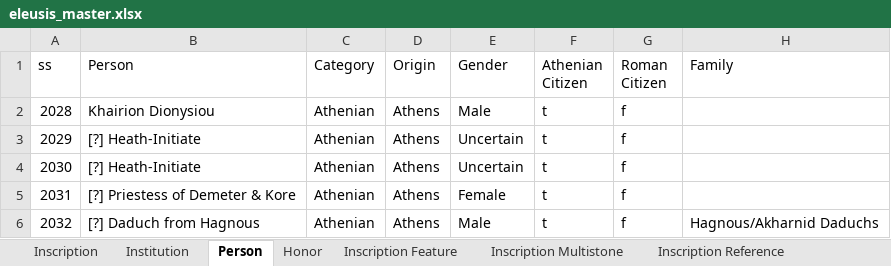
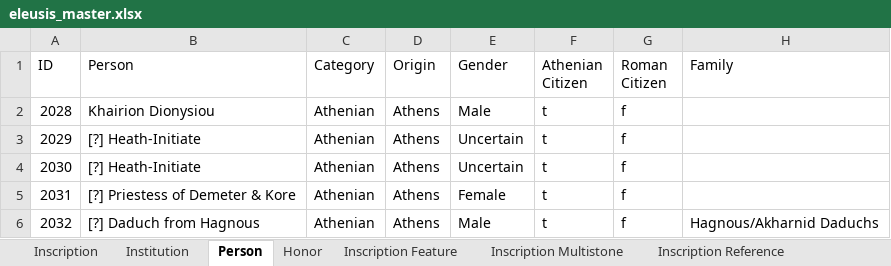
Before and after one commit to thePortus/eleusis-data, an Excel workbook: eleusis_master.xlsx, sheet Person, drawn as a sheet; only a part is shown; values as stored, in another font and other column widths than the file's, no borders; table styles not drawn; the diff names each change by its address in the sheet, - before the commit and + after, or states it on an @@ line.

Commit message:
person column id typo fixed

```diff
--- a/eleusis_master.xlsx (sheet Person)
+++ b/eleusis_master.xlsx (sheet Person)
-A1: ss
+A1: ID
```
